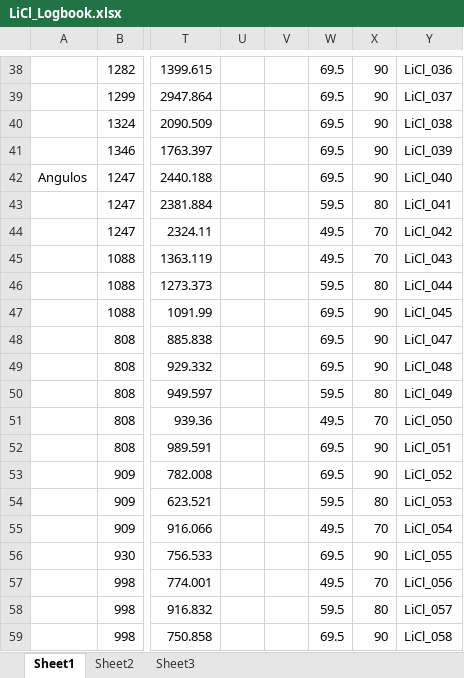
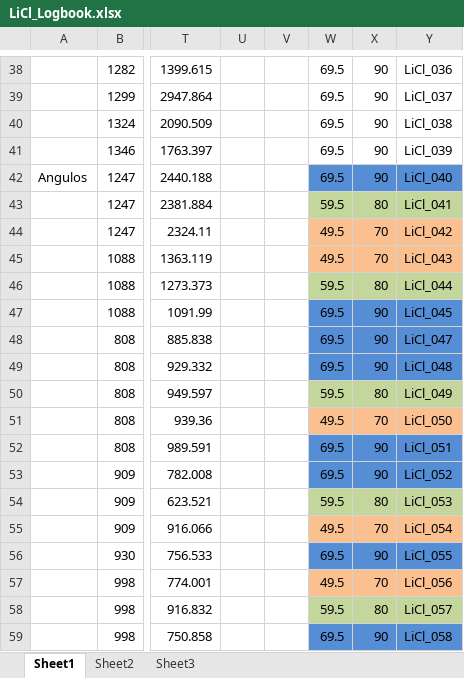
Before and after one commit to BiaPereira/CTN, an Excel workbook: LiCl_Logbook.xlsx, sheet Sheet1, drawn as a sheet; only a part is shown, gaps mark what is left out; values as stored, in another font and other column widths than the file's, no borders; the diff names each change by its address in the sheet, - before the commit and + after, or states it on an @@ line.

```diff
--- a/LiCl_Logbook.xlsx (sheet Sheet1)
+++ b/LiCl_Logbook.xlsx (sheet Sheet1)
-W42:Y42 fill: none
+W42:Y42 fill: #558ED5
-W43:Y43 fill: none
+W43:Y43 fill: #C3D69B
-W44:Y45 fill: none
+W44:Y45 fill: #FAC090
-W46:Y46 fill: none
+W46:Y46 fill: #C3D69B
-W47:Y49 fill: none
+W47:Y49 fill: #558ED5
-W50:Y50 fill: none
+W50:Y50 fill: #C3D69B
-W51:Y51 fill: none
+W51:Y51 fill: #FAC090
-W52:Y53 fill: none
+W52:Y53 fill: #558ED5
-W54:Y54 fill: none
+W54:Y54 fill: #C3D69B
-W55:Y55 fill: none
+W55:Y55 fill: #FAC090
-W56:Y56 fill: none
+W56:Y56 fill: #558ED5
-W57:Y57 fill: none
+W57:Y57 fill: #FAC090
-W58:Y58 fill: none
+W58:Y58 fill: #C3D69B
-W59:Y59 fill: none
+W59:Y59 fill: #558ED5
```
Also changed, not shown: 40 other files.
